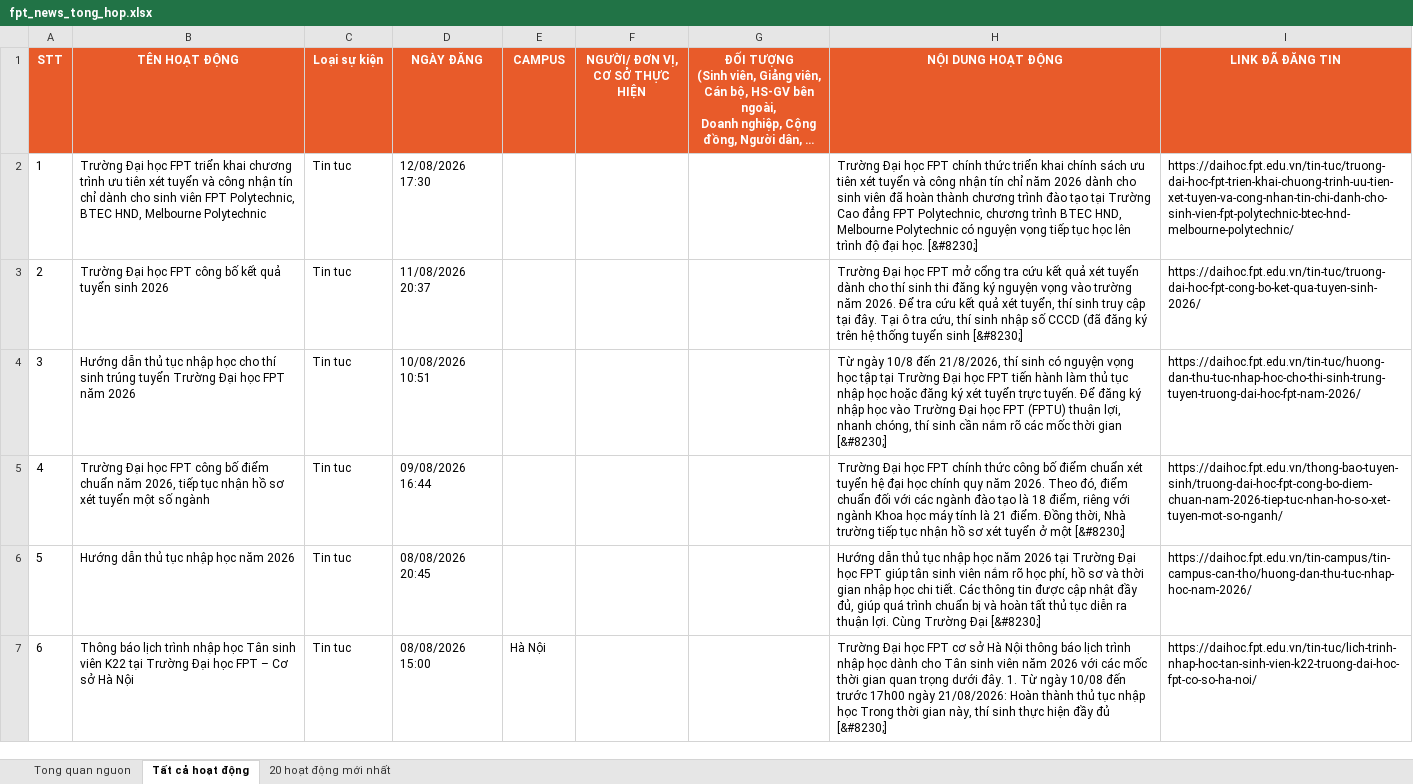
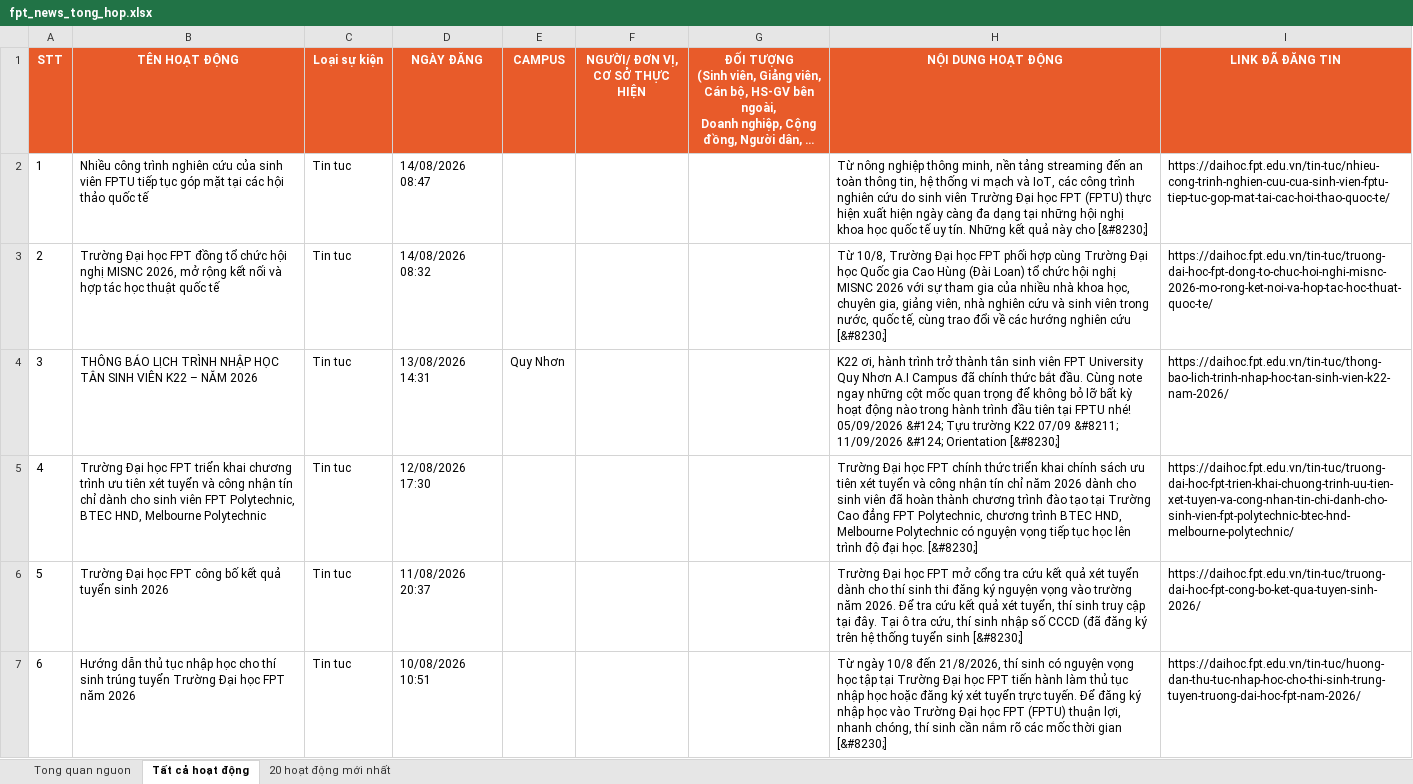
Before and after one commit to tienanh220102-boop/FacebookThing, an Excel workbook: Trang web FPT/fpt_news_tong_hop.xlsx, sheet Tất cả hoạt động, drawn as a sheet; only a part is shown; the shorter side is filled out with more unchanged rows; long unchanged cells end in …; values as stored, in another font and other column widths than the file's, no borders; addresses are those after the commit; the diff names each change by its address in the sheet, - before the commit and + after, or states it on an @@ line.

```diff
--- a/Trang web FPT/fpt_news_tong_hop.xlsx (sheet Tất cả hoạt động)
+++ b/Trang web FPT/fpt_news_tong_hop.xlsx (sheet Tất cả hoạt động)
+row 2: 1 | Nhiều công trình nghiên cứu của sinh viên FPTU tiếp tục góp mặt tại các hội thảo quốc tế | Tin tuc | 14/08/2026 08:47 |  |  |  | Từ nông nghiệp thông minh, nền tảng streaming đến an toàn thông tin, hệ thống vi mạch và IoT, các công trình nghiên cứu do sinh viên Trường Đại học FPT (FPTU) thực hiện xuất hiện ngày càng đa dạng tại những hội nghị khoa học quốc tế uy tín. Những kết quả này cho [&#8230;] | https://daihoc.fpt.edu.vn/tin-tuc/nhieu-cong-trinh-nghien-cuu-cua-sinh-vien-fptu-tiep-tuc-gop-mat-tai-cac-hoi-thao-quoc-te/
+row 3: 2 | Trường Đại học FPT đồng tổ chức hội nghị MISNC 2026, mở rộng kết nối và hợp tác học thuật quốc tế | Tin tuc | 14/08/2026 08:32 |  |  |  | Từ 10/8, Trường Đại học FPT phối hợp cùng Trường Đại học Quốc gia Cao Hùng (Đài Loan) tổ chức hội nghị MISNC 2026 với sự tham gia của nhiều nhà khoa học, chuyên gia, giảng viên, nhà nghiên cứu và sinh viên trong nước, quốc tế, cùng trao đổi về các hướng nghiên cứu [&#8230;] | https://daihoc.fpt.edu.vn/tin-tuc/truong-dai-hoc-fpt-dong-to-chuc-hoi-nghi-misnc-2026-mo-rong-ket-noi-va-hop-tac-hoc-thuat-quoc-te/
+row 4: 3 | THÔNG BÁO LỊCH TRÌNH NHẬP HỌC TÂN SINH VIÊN K22 – NĂM 2026 | Tin tuc | 13/08/2026 14:31 | Quy Nhơn |  |  | K22 ơi, hành trình trở thành tân sinh viên FPT University Quy Nhơn A.I Campus đã chính thức bắt đầu. Cùng note ngay những cột mốc quan trọng để không bỏ lỡ bất kỳ hoạt động nào trong hành trình đầu tiên tại FPTU nhé! 05/09/2026 &#124; Tựu trường K22 07/09 &#8211; 11/09/2026 &#124; Orientation [&#8230;] | https://daihoc.fpt.edu.vn/tin-tuc/thong-bao-lich-trinh-nhap-hoc-tan-sinh-vien-k22-nam-2026/
@@ column A (STT) renumbered from row 5 down @@
```
Also changed, not shown: sheet 20 hoạt động mới nhất, sheet Tong quan nguon, 3 other files.
